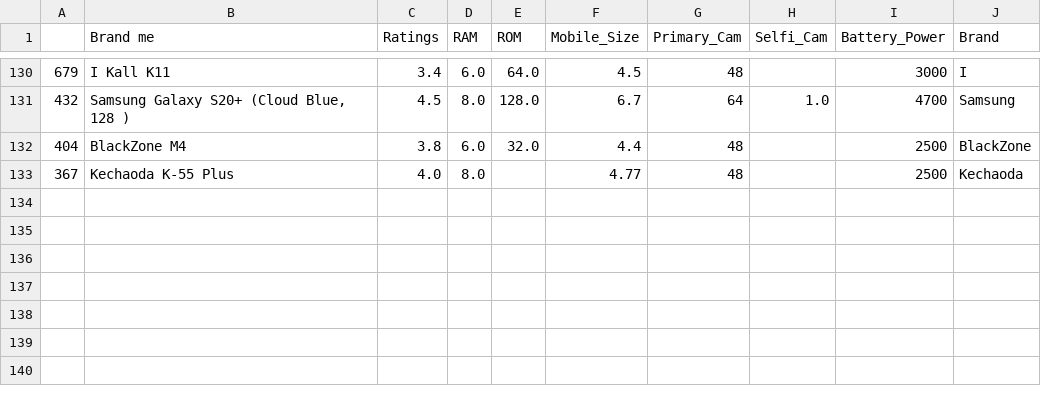
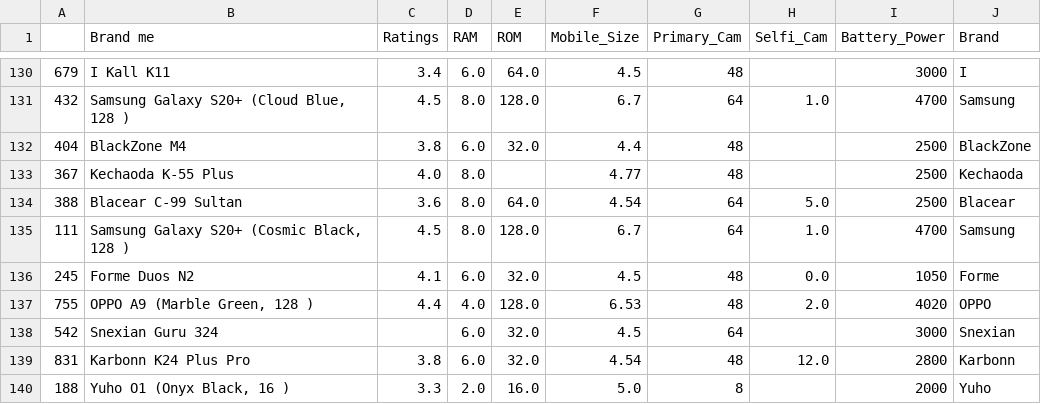
Before and after one commit to rdurango92/Mobile-Price-Prediction, a CSV file: data/scoring_data.csv, drawn as a sheet; only a part is shown, gaps mark what is left out; the diff names each change by its address in the sheet, - before the commit and + after, or states it on an @@ line.

Commit message:
Update scoring_data.csv

```diff
--- a/data/scoring_data.csv
+++ b/data/scoring_data.csv
+row 134: 388 | Blacear C-99 Sultan | 3.6 | 8.0 | 64.0 | 4.54 | 64 | 5.0 | 2500 | Blacear
+row 135: 111 | Samsung Galaxy S20+ (Cosmic Black, 128 ) | 4.5 | 8.0 | 128.0 | 6.7 | 64 | 1.0 | 4700 | Samsung
+row 136: 245 | Forme Duos N2 | 4.1 | 6.0 | 32.0 | 4.5 | 48 | 0.0 | 1050 | Forme
+row 137: 755 | OPPO A9 (Marble Green, 128 ) | 4.4 | 4.0 | 128.0 | 6.53 | 48 | 2.0 | 4020 | OPPO
+row 138: 542 | Snexian Guru 324 |  | 6.0 | 32.0 | 4.5 | 64 |  | 3000 | Snexian
+row 139: 831 | Karbonn K24 Plus Pro | 3.8 | 6.0 | 32.0 | 4.54 | 48 | 12.0 | 2800 | Karbonn
+row 140: 188 | Yuho O1 (Onyx Black, 16 ) | 3.3 | 2.0 | 16.0 | 5.0 | 8 |  | 2000 | Yuho
```
